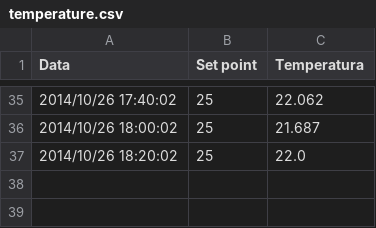
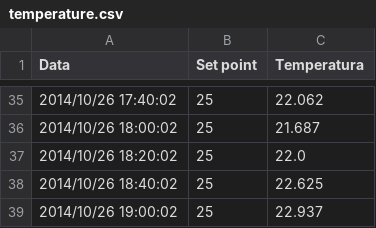
Before and after one commit to raspibo/ThermoRed, a CSV file: temperature.csv, drawn as a sheet; only a part is shown, gaps mark what is left out.

```diff
--- a/temperature.csv
+++ b/temperature.csv
@@ -37 +37,3 @@ Data,Set point,Temperatura
 2014/10/26 18:20:02,25,22.0
+2014/10/26 18:40:02,25,22.625
+2014/10/26 19:00:02,25,22.937
```
Also changed, not shown: 1 other file.
